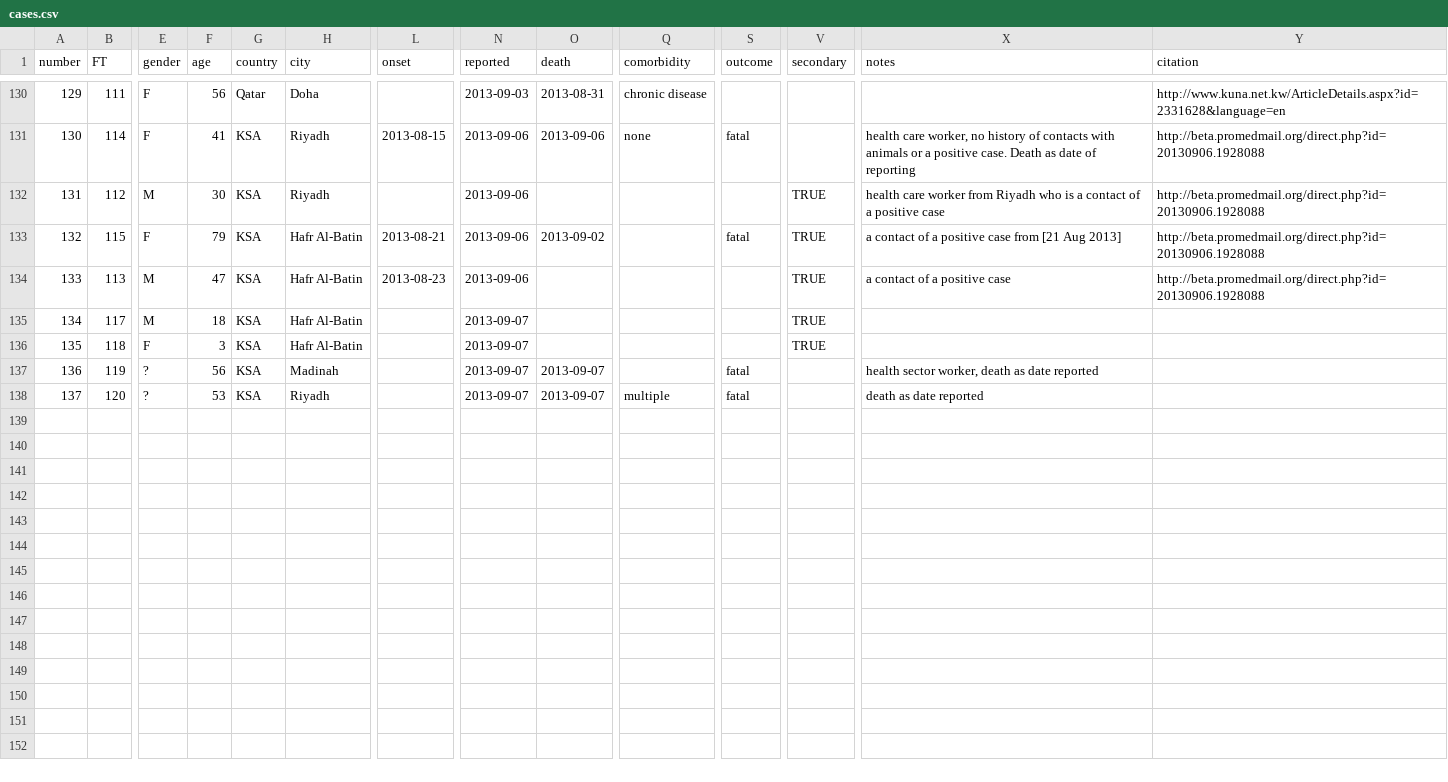
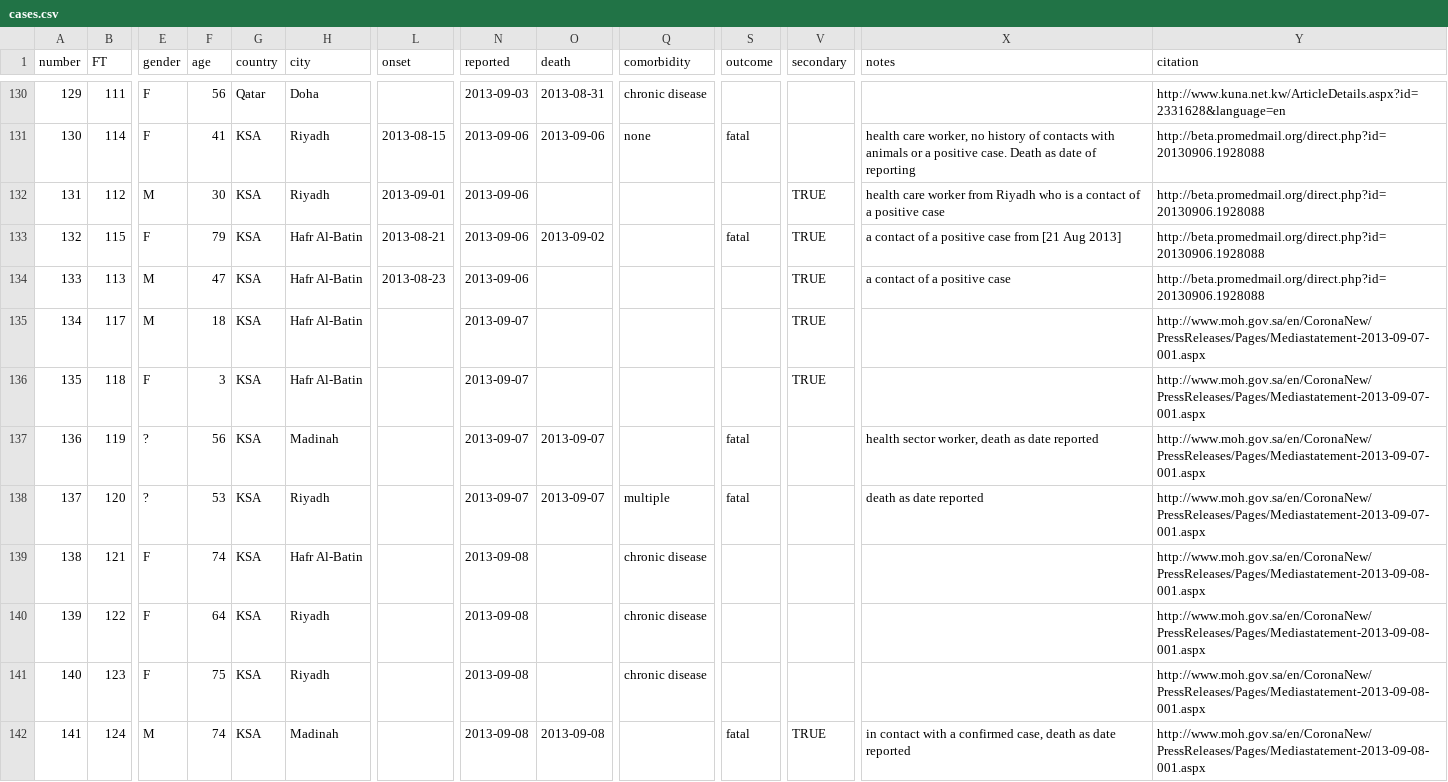
Before and after one commit to rambaut/MERS-Cases, a CSV file: data/cases.csv, drawn as a sheet; only a part is shown, gaps mark what is left out; rows hold the shown columns only; the diff names each change by its address in the sheet, - before the commit and + after, or states it on an @@ line.

Commit message:
More cases

```diff
--- a/data/cases.csv
+++ b/data/cases.csv
-L132 (onset): (empty)
+L132 (onset): 2013-09-01
-Y135:Y138 (citation): (empty)
+Y135:Y138 (citation): http://www.moh.gov.sa/en/CoronaNew/PressReleases/Pages/Mediastatement-2013-09-07-001.aspx
+row 139: 138 | 121 | F | 74 | KSA | Hafr Al-Batin |  | 2013-09-08 |  | chronic disease |  |  |  | http://www.moh.gov.sa/en/CoronaNew/PressReleases/Pages/Mediastatement-2013-09-08-001.aspx
+row 140: 139 | 122 | F | 64 | KSA | Riyadh |  | 2013-09-08 |  | chronic disease |  |  |  | http://www.moh.gov.sa/en/CoronaNew/PressReleases/Pages/Mediastatement-2013-09-08-001.aspx
+row 141: 140 | 123 | F | 75 | KSA | Riyadh |  | 2013-09-08 |  | chronic disease |  |  |  | http://www.moh.gov.sa/en/CoronaNew/PressReleases/Pages/Mediastatement-2013-09-08-001.aspx
+row 142: 141 | 124 | M | 74 | KSA | Madinah |  | 2013-09-08 | 2013-09-08 |  | fatal | TRUE | in contact with a confirmed case, death as date reported | http://www.moh.gov.sa/en/CoronaNew/PressReleases/Pages/Mediastatement-2013-09-08-001.aspx
```
